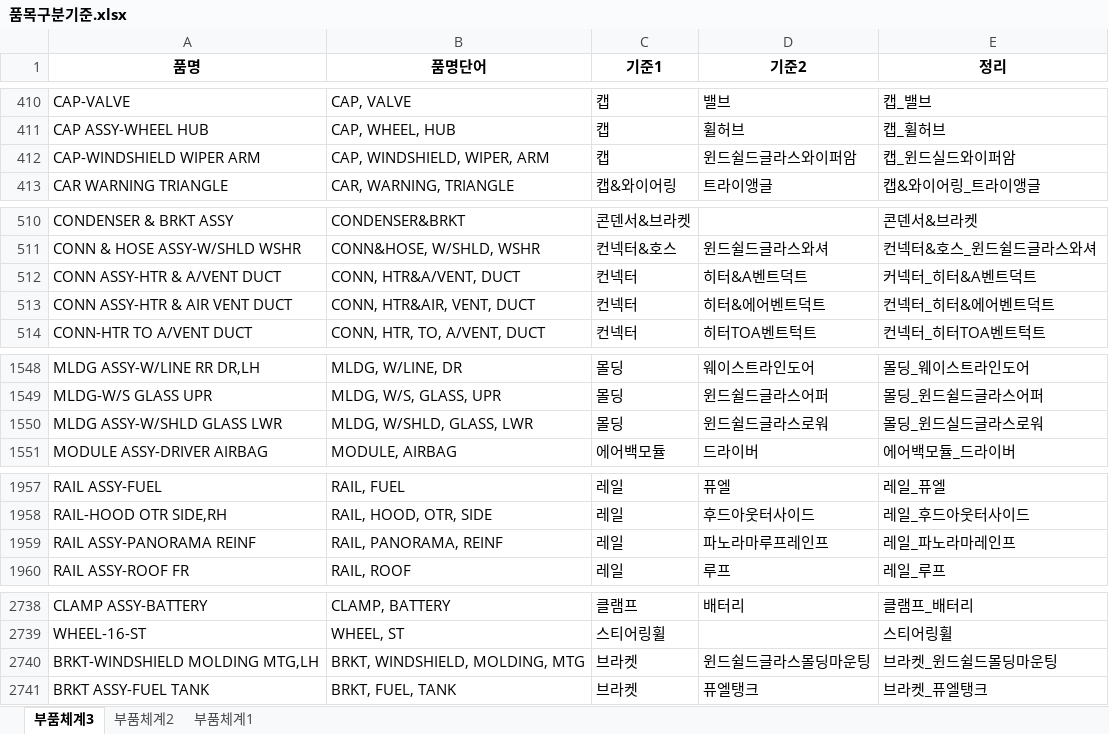
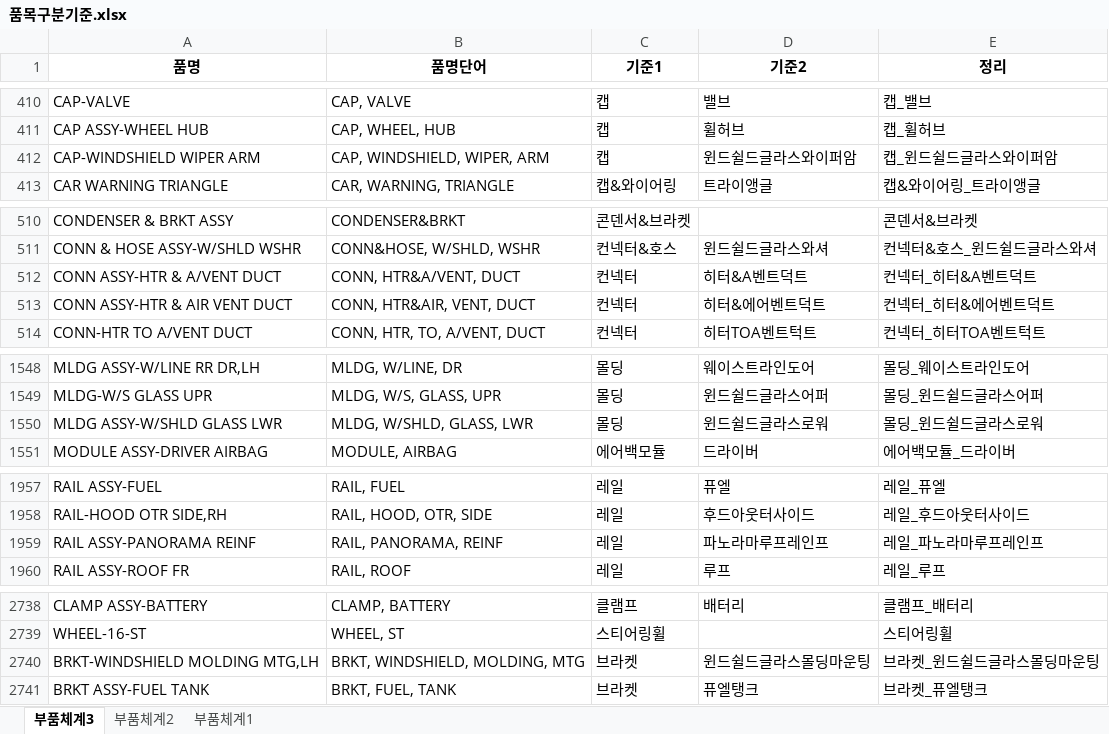
Before and after one commit to asahi8769/partmaster, an Excel workbook: files/품목구분기준.xlsx, sheet 부품체계3, drawn as a sheet; only a part is shown, gaps mark what is left out; values as stored, in another font and other column widths than the file's, no borders; conditional formats not drawn; the diff covers the shown part only; the diff names each change by its address in the sheet, - before the commit and + after, or states it on an @@ line.

```diff
--- a/files/품목구분기준.xlsx (sheet 부품체계3)
+++ b/files/품목구분기준.xlsx (sheet 부품체계3)
-E412 (정리): 캡_윈드실드와이퍼암
+E412 (정리): 캡_윈드쉴드글라스와이퍼암
-E512 (정리): 커넥터_히터&A벤트덕트
+E512 (정리): 컨넥터_히터&A벤트덕트
-E1550 (정리): 몰딩_윈드실드글라스로워
+E1550 (정리): 몰딩_윈드쉴드글라스로워
-E1959 (정리): 레일_파노라마레인프
+E1959 (정리): 레일_파노라마루프레인프
-E2740 (정리): 브라켓_윈드쉴드몰딩마운팅
+E2740 (정리): 브라켓_윈드쉴드글라스몰딩마운팅
```
Also changed, not shown: 17 added rows and 10 edited cells elsewhere in this sheet, formulas that keep their value, 2 other files.
